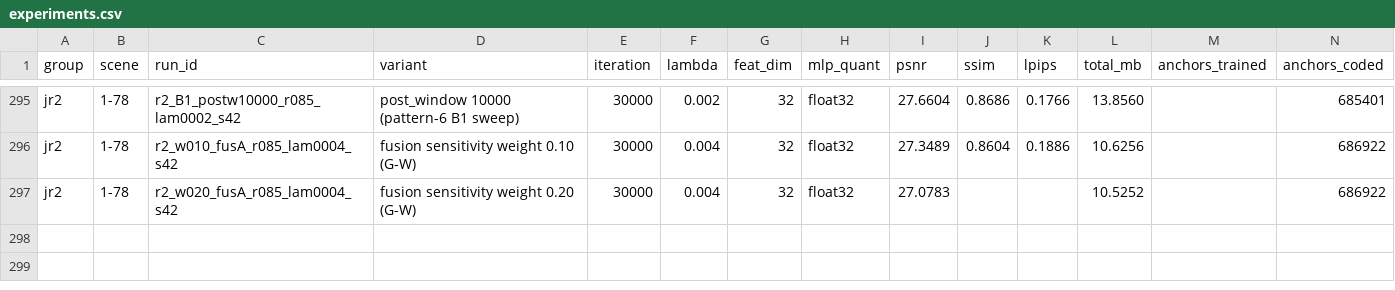
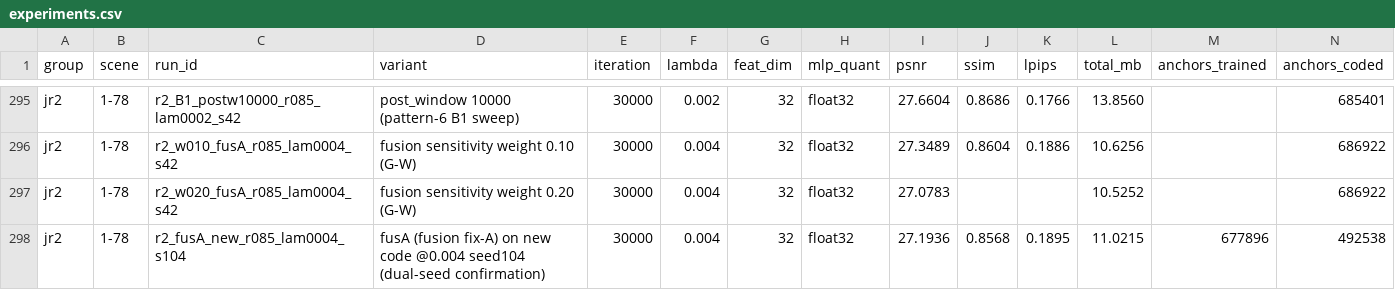
Before and after one commit to Gob1inBr0/DCCA-GS, a CSV file: docs/data/experiments.csv, drawn as a sheet; only a part is shown, gaps mark what is left out; rows hold the shown columns only; the diff names each change by its address in the sheet, - before the commit and + after, or states it on an @@ line.

Commit message:
data: register r2_fusA_new_r085_lam0004_s104 dual-seed confirmation (27.194@11.0215, negative-replication, no gate change)

```diff
--- a/docs/data/experiments.csv
+++ b/docs/data/experiments.csv
+row 298: jr2 | 1-78 | r2_fusA_new_r085_lam0004_s104 | fusA (fusion fix-A) on new code @0.004 seed104 (dual-seed confirmation) | 30000 | 0.004 | 32 | float32 | 27.1936 | 0.8568 | 0.1895 | 11.0215 | 677896 | 492538
```
